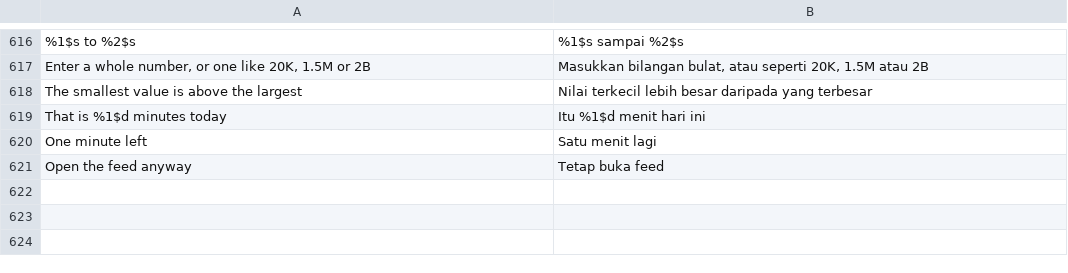
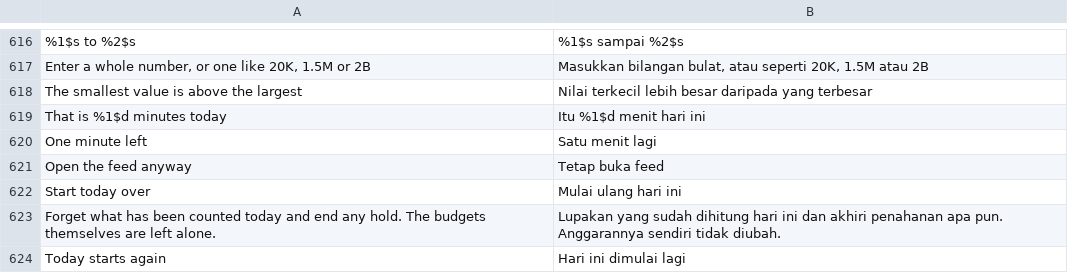
Before and after one commit to SysAdminDoc/hushfeed, a TSV file: extensions/tiktok/src/main/l10n/in.tsv, drawn as a sheet; only a part is shown, gaps mark what is left out; the diff names each change by its address in the sheet, - before the commit and + after, or states it on an @@ line.

Commit message:
fix: let the file say whether a WebP is an animation
Refusing anything under two frames stopped a still being written out as a
one-frame GIF, but it also refused a legitimate short animation, which then
fell back to saving the raw WebP. A frame count cannot tell the two apart:
libwebp stores a lone picture as a frame and reports one either way.

The VP8X animation flag can, and the sticker save already reads it before
choosing a format. The converter reads it too, so it is not relying on
having been called correctly.

Playback also gains a Start today over row. SessionBudget.clear() existed
and nothing called it, so a budget set and immediately regretted meant
waiting for the reset hour.

```diff
--- a/extensions/tiktok/src/main/l10n/in.tsv
+++ b/extensions/tiktok/src/main/l10n/in.tsv
+row 622: Start today over | Mulai ulang hari ini
+row 623: Forget what has been counted today and end any hold. The budgets themselves are left alone. | Lupakan yang sudah dihitung hari ini dan akhiri penahanan apa pun. Anggarannya sendiri tidak diubah.
+row 624: Today starts again | Hari ini dimulai lagi
```
Also changed, not shown: extensions/tiktok/src/main/l10n/de.tsv, 6 other files.
